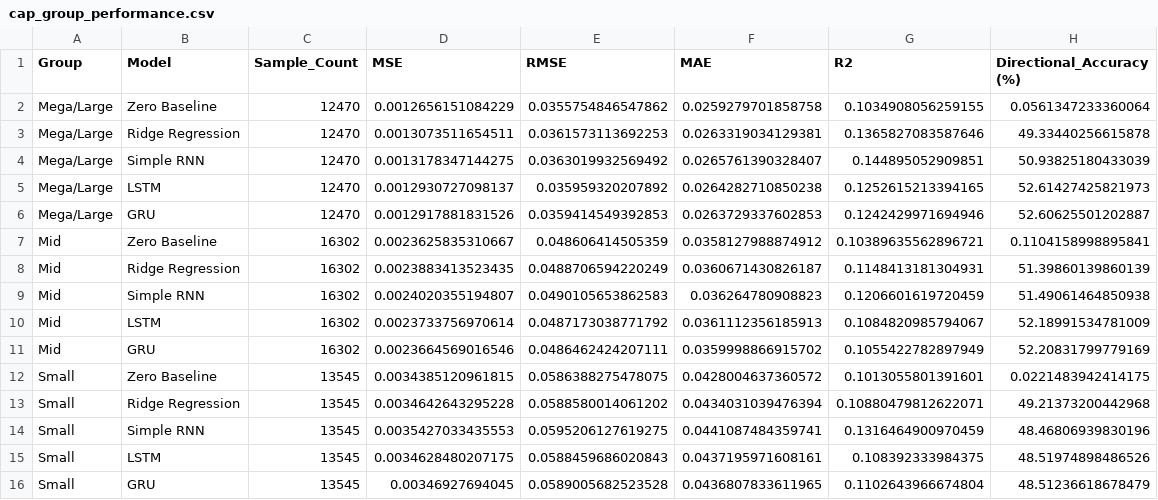
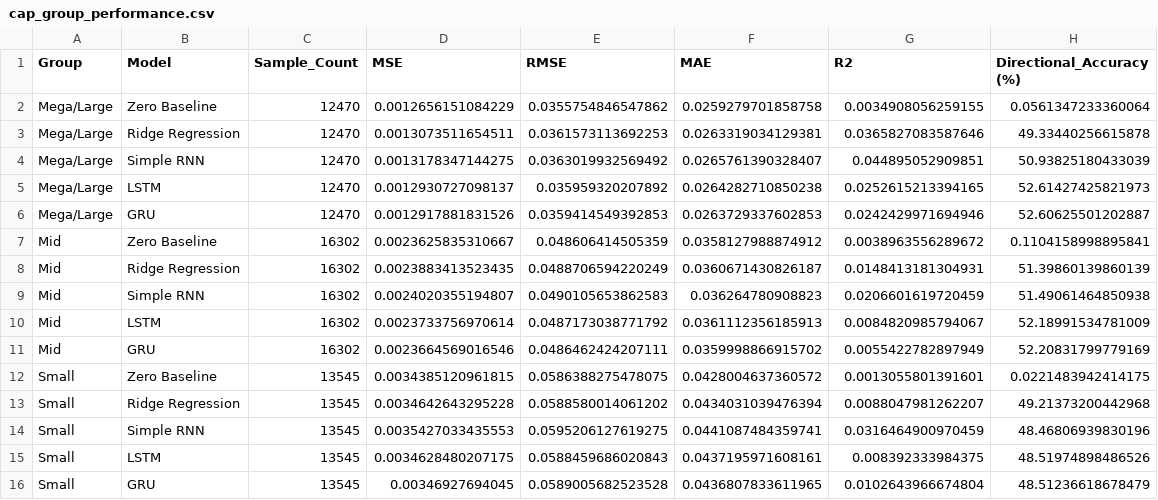
Before and after one commit to MichaelF102/Stock_Market_Analysis_And_Prediction, a CSV file: results/cap_group_performance.csv, drawn as a sheet.

```diff
--- a/results/cap_group_performance.csv
+++ b/results/cap_group_performance.csv
@@ -1,16 +1,16 @@
 Group,Model,Sample_Count,MSE,RMSE,MAE,R2,Directional_Accuracy (%)
-Mega/Large,Zero Baseline,12470,0.0012656151084229,0.0355754846547862,0.0259279701858758,0.1034908056259155,0.0561347233360064
-Mega/Large,Ridge Regression,12470,0.0013073511654511,0.0361573113692253,0.0263319034129381,0.1365827083587646,49.33440256615878
-Mega/Large,Simple RNN,12470,0.0013178347144275,0.0363019932569492,0.0265761390328407,0.144895052909851,50.93825180433039
-Mega/Large,LSTM,12470,0.0012930727098137,0.035959320207892,0.0264282710850238,0.1252615213394165,52.61427425821973
-Mega/Large,GRU,12470,0.0012917881831526,0.0359414549392853,0.0263729337602853,0.1242429971694946,52.60625501202887
-Mid,Zero Baseline,16302,0.0023625835310667,0.048606414505359,0.0358127988874912,0.10389635562896721,0.1104158998895841
-Mid,Ridge Regression,16302,0.0023883413523435,0.0488706594220249,0.0360671430826187,0.1148413181304931,51.39860139860139
-Mid,Simple RNN,16302,0.0024020355194807,0.0490105653862583,0.036264780908823,0.1206601619720459,51.49061464850938
-Mid,LSTM,16302,0.0023733756970614,0.0487173038771792,0.0361112356185913,0.1084820985794067,52.18991534781009
-Mid,GRU,16302,0.0023664569016546,0.0486462424207111,0.0359998866915702,0.1055422782897949,52.20831799779169
-Small,Zero Baseline,13545,0.0034385120961815,0.0586388275478075,0.0428004637360572,0.1013055801391601,0.0221483942414175
-Small,Ridge Regression,13545,0.0034642643295228,0.0588580014061202,0.0434031039476394,0.10880479812622071,49.21373200442968
-Small,Simple RNN,13545,0.0035427033435553,0.0595206127619275,0.0441087484359741,0.1316464900970459,48.46806939830196
-Small,LSTM,13545,0.0034628480207175,0.0588459686020843,0.0437195971608161,0.108392333984375,48.51974898486526
-Small,GRU,13545,0.00346927694045,0.0589005682523528,0.0436807833611965,0.1102643966674804,48.51236618678479
+Mega/Large,Zero Baseline,12470,0.0012656151084229,0.0355754846547862,0.0259279701858758,0.0034908056259155,0.0561347233360064
+Mega/Large,Ridge Regression,12470,0.0013073511654511,0.0361573113692253,0.0263319034129381,0.0365827083587646,49.33440256615878
+Mega/Large,Simple RNN,12470,0.0013178347144275,0.0363019932569492,0.0265761390328407,0.044895052909851,50.93825180433039
+Mega/Large,LSTM,12470,0.0012930727098137,0.035959320207892,0.0264282710850238,0.0252615213394165,52.61427425821973
+Mega/Large,GRU,12470,0.0012917881831526,0.0359414549392853,0.0263729337602853,0.0242429971694946,52.60625501202887
+Mid,Zero Baseline,16302,0.0023625835310667,0.048606414505359,0.0358127988874912,0.0038963556289672,0.1104158998895841
+Mid,Ridge Regression,16302,0.0023883413523435,0.0488706594220249,0.0360671430826187,0.0148413181304931,51.39860139860139
+Mid,Simple RNN,16302,0.0024020355194807,0.0490105653862583,0.036264780908823,0.0206601619720459,51.49061464850938
+Mid,LSTM,16302,0.0023733756970614,0.0487173038771792,0.0361112356185913,0.0084820985794067,52.18991534781009
+Mid,GRU,16302,0.0023664569016546,0.0486462424207111,0.0359998866915702,0.0055422782897949,52.20831799779169
+Small,Zero Baseline,13545,0.0034385120961815,0.0586388275478075,0.0428004637360572,0.0013055801391601,0.0221483942414175
+Small,Ridge Regression,13545,0.0034642643295228,0.0588580014061202,0.0434031039476394,0.0088047981262207,49.21373200442968
+Small,Simple RNN,13545,0.0035427033435553,0.0595206127619275,0.0441087484359741,0.0316464900970459,48.46806939830196
+Small,LSTM,13545,0.0034628480207175,0.0588459686020843,0.0437195971608161,0.008392333984375,48.51974898486526
+Small,GRU,13545,0.00346927694045,0.0589005682523528,0.0436807833611965,0.0102643966674804,48.51236618678479
```
Also changed, not shown: results/ml_benchmark_metrics.csv, results/model_comparison.csv, 3 other files.
